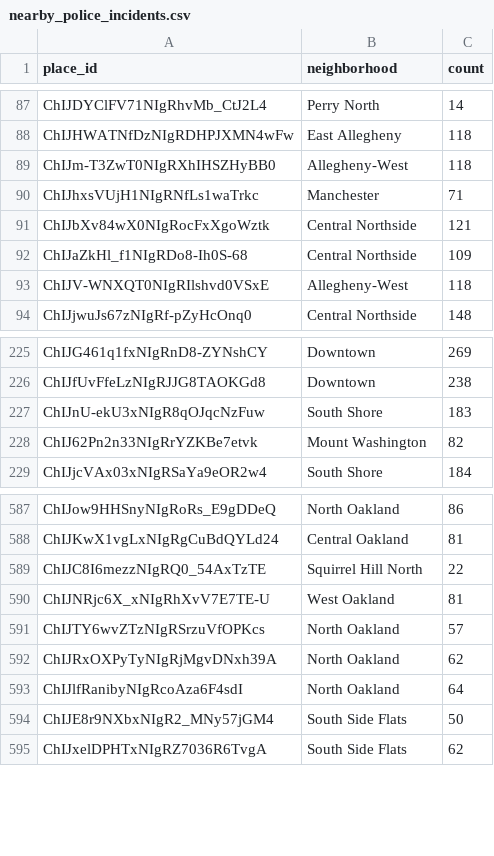
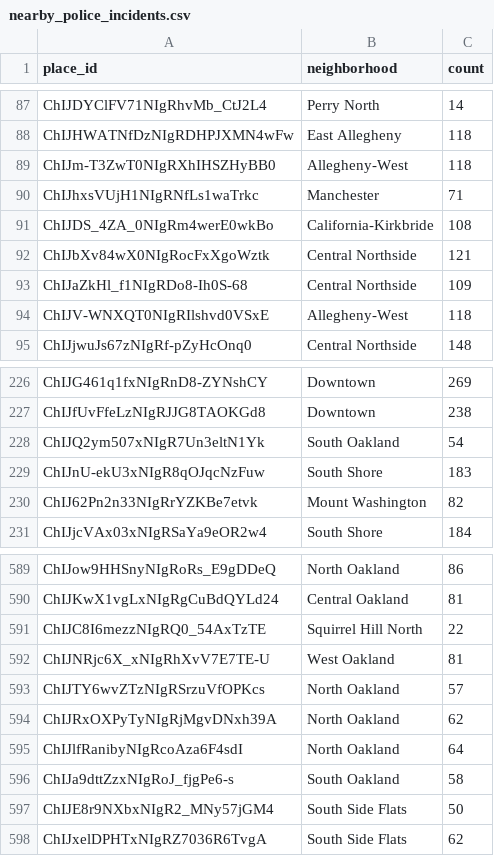
Before and after one commit to Bejofo/CMPINFO_0010_Final_Project, a CSV file: datasets/police_incidents/nearby_police_incidents.csv, drawn as a sheet; only a part is shown, gaps mark what is left out.

```diff
--- a/datasets/police_incidents/nearby_police_incidents.csv
+++ b/datasets/police_incidents/nearby_police_incidents.csv
@@ -90,2 +90,3 @@ ChIJm-T3ZwT0NIgRXhIHSZHyBB0,Allegheny-West,118
 ChIJhxsVUjH1NIgRNfLs1waTrkc,Manchester,71
+ChIJDS_4ZA_0NIgRm4werE0wkBo,California-Kirkbride,108
 ChIJbXv84wX0NIgRocFxXgoWztk,Central Northside,121
@@ -226,2 +227,3 @@ ChIJG461q1fxNIgRnD8-ZYNshCY,Downtown,269
 ChIJfUvFfeLzNIgRJJG8TAOKGd8,Downtown,238
+ChIJQ2ym507xNIgR7Un3eltN1Yk,South Oakland,54
 ChIJnU-ekU3xNIgR8qOJqcNzFuw,South Shore,183
@@ -593,2 +595,3 @@ ChIJRxOXPyTyNIgRjMgvDNxh39A,North Oakland,62
 ChIJlfRanibyNIgRcoAza6F4sdI,North Oakland,64
+ChIJa9dttZzxNIgRoJ_fjgPe6-s,South Oakland,58
 ChIJE8r9NXbxNIgR2_MNy57jGM4,South Side Flats,50
```
Also changed, not shown: datasets/business_list/business_list.csv, datasets/fire_incidents/nearby_fire_incidents.csv, 3 other files.
